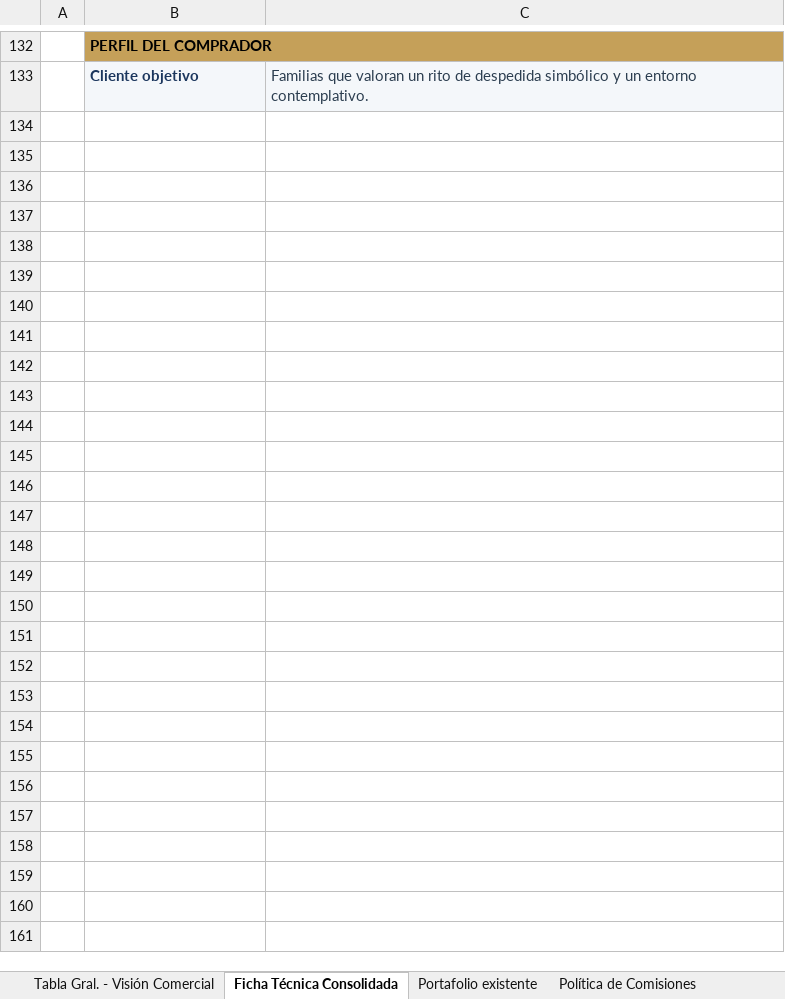
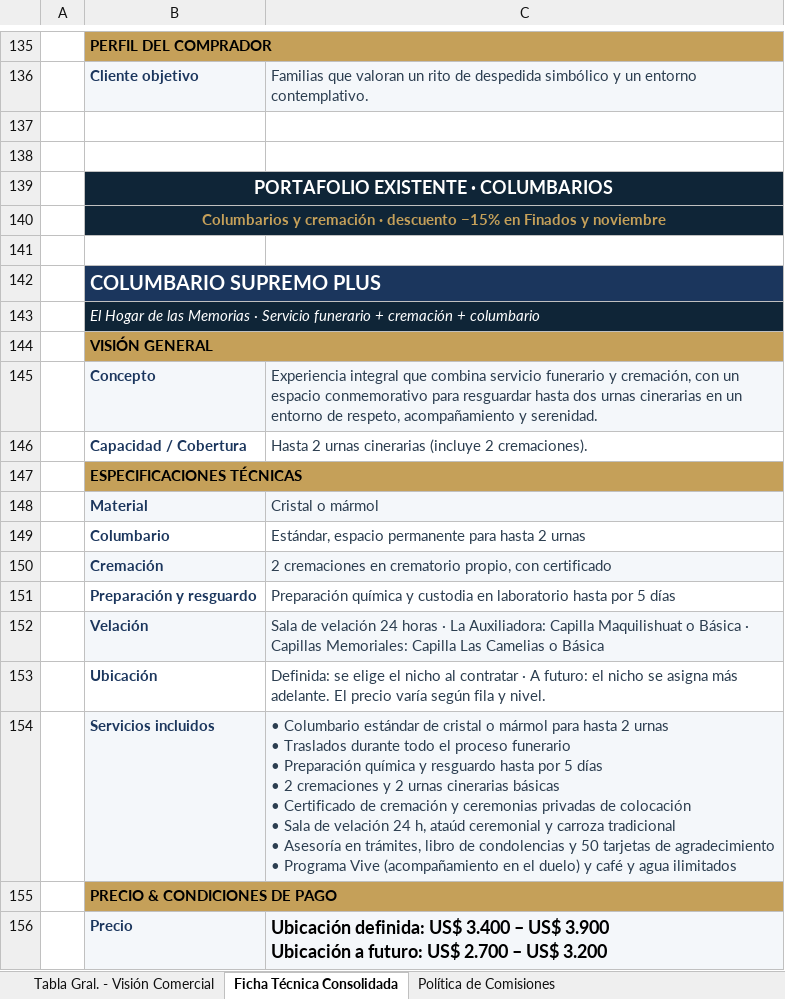
Before and after one commit to os267/teste, an Excel workbook: salida/Ficha_Tecnica_Cremacion_Vangrupo.xlsx, sheet Ficha Técnica Consolidada, drawn as a sheet; only a part is shown, gaps mark what is left out; values as stored, in another font and other column widths than the file's, no borders; ↵ is a line break in a cell; the diff covers the shown part only; the diff names each change by its address in the sheet, - before the commit and + after, or states it on an @@ line.

```diff
--- a/salida/Ficha_Tecnica_Cremacion_Vangrupo.xlsx (sheet Ficha Técnica Consolidada)
+++ b/salida/Ficha_Tecnica_Cremacion_Vangrupo.xlsx (sheet Ficha Técnica Consolidada)
-sheet tab: Portafolio existente
+row 137: (empty)
+row 138: (empty)
+row 139:  | PORTAFOLIO EXISTENTE · COLUMBARIOS
+row 140:  | Columbarios y cremación · descuento −15% en Finados y noviembre
+row 141: (empty)
+row 142:  | COLUMBARIO SUPREMO PLUS
+row 143:  | El Hogar de las Memorias · Servicio funerario + cremación + columbario
+row 144:  | VISIÓN GENERAL
+row 145:  | Concepto | Experiencia integral que combina servicio funerario y cremación, con un espacio conmemorativo para resguardar hasta dos urnas cinerarias en un entorno de respeto, acompañamiento y serenidad.
+row 146:  | Capacidad / Cobertura | Hasta 2 urnas cinerarias (incluye 2 cremaciones).
+row 147:  | ESPECIFICACIONES TÉCNICAS
+row 148:  | Material | Cristal o mármol
+row 149:  | Columbario | Estándar, espacio permanente para hasta 2 urnas
+row 150:  | Cremación | 2 cremaciones en crematorio propio, con certificado
+row 151:  | Preparación y resguardo | Preparación química y custodia en laboratorio hasta por 5 días
+row 152:  | Velación | Sala de velación 24 horas · La Auxiliadora: Capilla Maquilishuat o Básica · Capillas Memoriales: Capilla Las Camelias o Básica
+row 153:  | Ubicación | Definida: se elige el nicho al contratar · A futuro: el nicho se asigna más adelante. El precio varía según fila y nivel.
+row 154:  | Servicios incluidos | • Columbario estándar de cristal o mármol para hasta 2 urnas ↵ • Traslados durante todo el proceso funerario ↵ • Preparación química y resguardo hasta por 5 días ↵ • 2 cremaciones y 2 urnas cinerarias básicas ↵ • Certificado de cremación y ceremonias privadas de colocación ↵ • Sala de velación 24 h, ataúd ceremonial y carroza tradicional ↵ • Asesoría en trámites, libro de condolencias y 50 tarjetas de agradecimiento ↵ • Programa Vive (acompañamiento en el duelo) y café y agua ilimitados
+row 155:  | PRECIO & CONDICIONES DE PAGO
+row 156:  | Precio | Ubicación definida: US$ 3.400 – US$ 3.900 ↵ Ubicación a futuro: US$ 2.700 – US$ 3.200
```
Also changed, not shown: 87 added rows and 1 edited cell elsewhere in this sheet, 1 other file.
